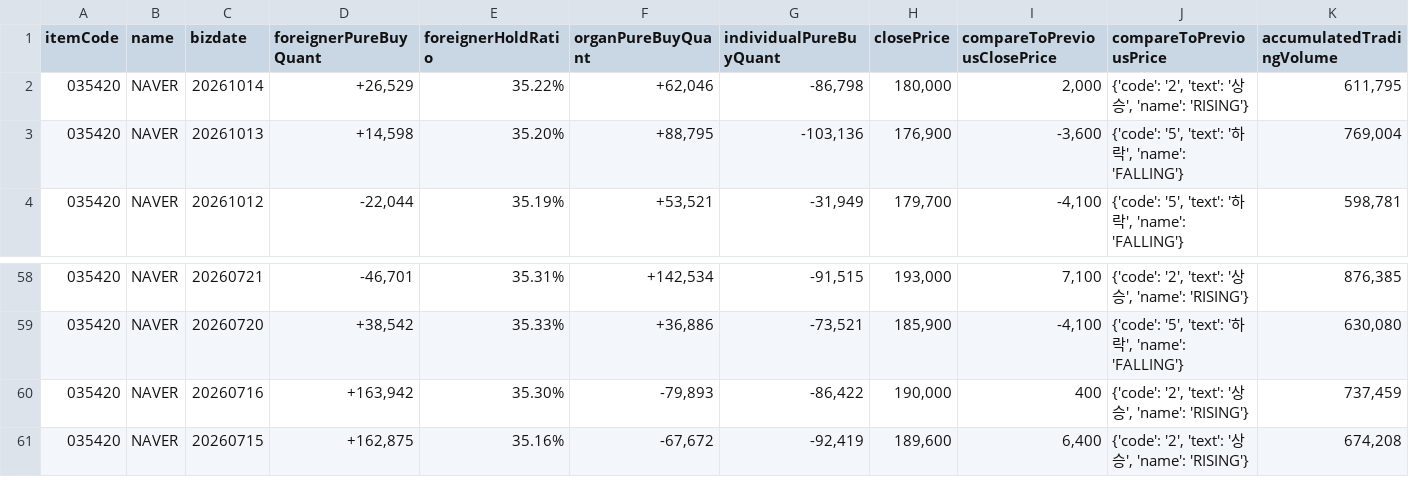
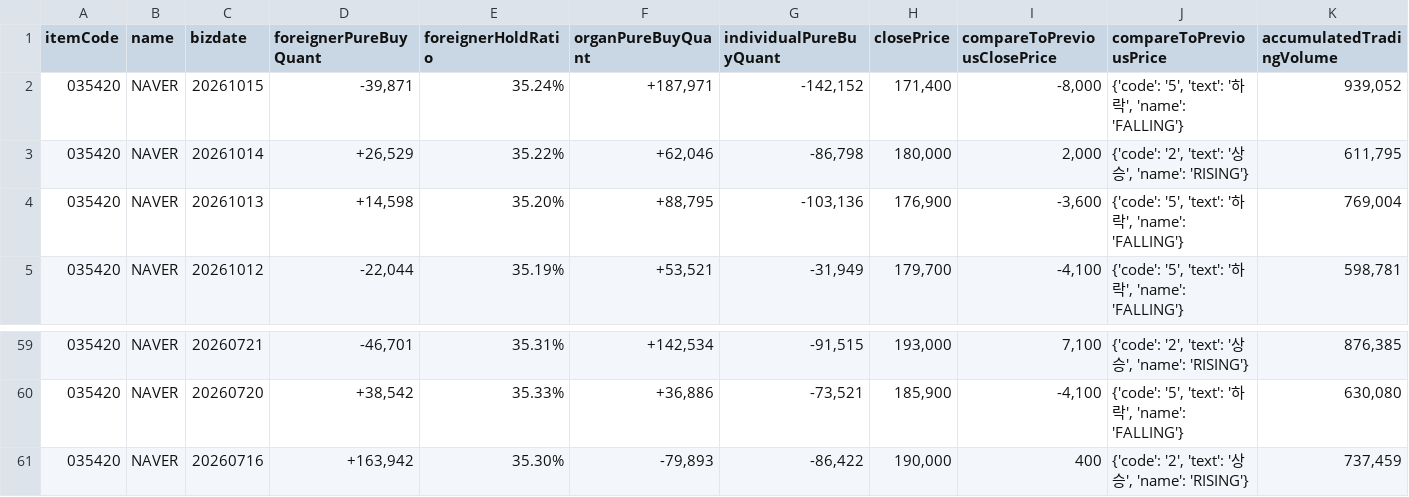
Before and after one commit to pures-lab/kal-flows, a CSV file: data/035420_naver_trend.csv, drawn as a sheet; only a part is shown, gaps mark what is left out; removed rows and columns are numbered as before the commit, all else as after; the diff names each change by its address in the sheet, - before the commit and + after, or states it on an @@ line.

```diff
--- a/data/035420_naver_trend.csv
+++ b/data/035420_naver_trend.csv
+row 2: 035420 | NAVER | 20261015 | -39,871 | 35.24% | +187,971 | -142,152 | 171,400 | -8,000 | {'code': '5', 'text': '하락', 'name': 'FALLING'} | 939,052
-row 61: 035420 | NAVER | 20260715 | +162,875 | 35.16% | -67,672 | -92,419 | 189,600 | 6,400 | {'code': '2', 'text': '상승', 'name': 'RISING'} | 674,208
```
Also changed, not shown: data/003490_naver_trend.csv, data/009830_naver_trend.csv, 8 other files.
